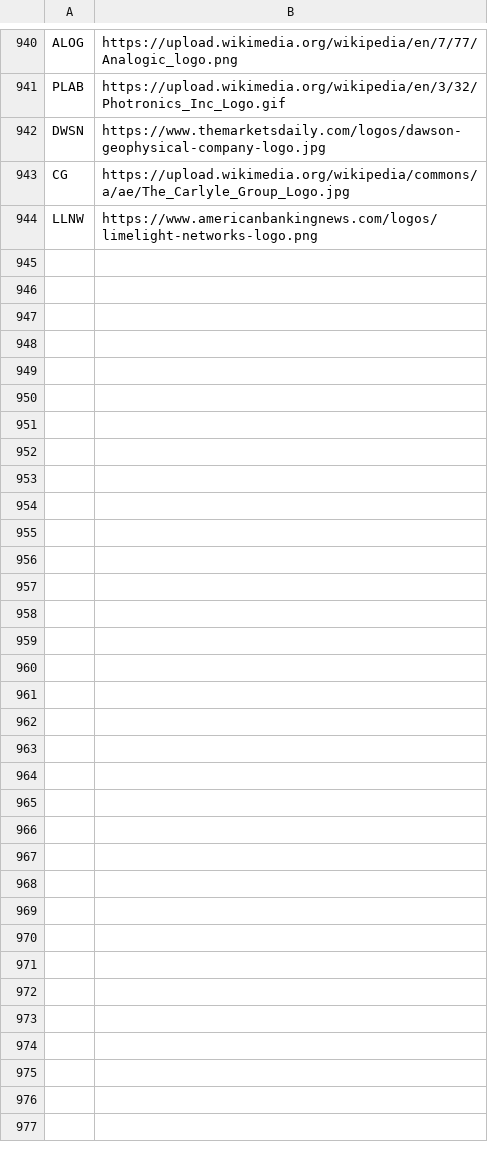
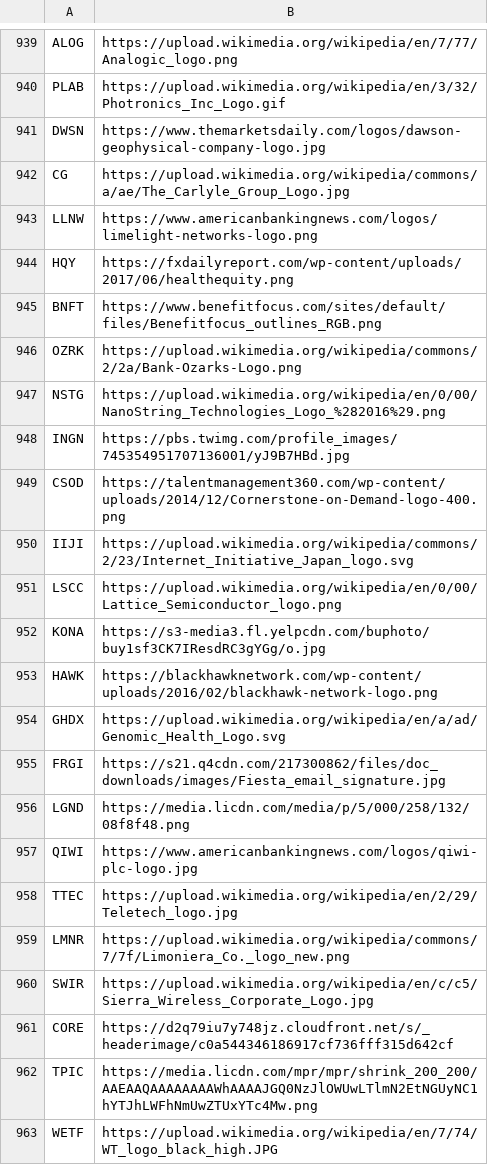
Before and after one commit to jerryvig/growth-shares, a CSV file: batch/logo_links.csv, drawn as a sheet; only a part is shown, gaps mark what is left out; the diff covers the shown part only; the diff names each change by its address in the sheet, - before the commit and + after, or states it on an @@ line.

```diff
--- a/batch/logo_links.csv
+++ b/batch/logo_links.csv
+row 944: HQY | https://fxdailyreport.com/wp-content/uploads/2017/06/healthequity.png
+row 945: BNFT | https://www.benefitfocus.com/sites/default/files/Benefitfocus_outlines_RGB.png
+row 946: OZRK | https://upload.wikimedia.org/wikipedia/commons/2/2a/Bank-Ozarks-Logo.png
+row 947: NSTG | https://upload.wikimedia.org/wikipedia/en/0/00/NanoString_Technologies_Logo_%282016%29.png
+row 948: INGN | https://pbs.twimg.com/profile_images/745354951707136001/yJ9B7HBd.jpg
+row 949: CSOD | https://talentmanagement360.com/wp-content/uploads/2014/12/Cornerstone-on-Demand-logo-400.png
+row 950: IIJI | https://upload.wikimedia.org/wikipedia/commons/2/23/Internet_Initiative_Japan_logo.svg
+row 951: LSCC | https://upload.wikimedia.org/wikipedia/en/0/00/Lattice_Semiconductor_logo.png
+row 952: KONA | https://s3-media3.fl.yelpcdn.com/buphoto/buy1sf3CK7IResdRC3gYGg/o.jpg
+row 953: HAWK | https://blackhawknetwork.com/wp-content/uploads/2016/02/blackhawk-network-logo.png
+row 954: GHDX | https://upload.wikimedia.org/wikipedia/en/a/ad/Genomic_Health_Logo.svg
+row 955: FRGI | https://s21.q4cdn.com/217300862/files/doc_downloads/images/Fiesta_email_signature.jpg
+row 956: LGND | https://media.licdn.com/media/p/5/000/258/132/08f8f48.png
+row 957: QIWI | https://www.americanbankingnews.com/logos/qiwi-plc-logo.jpg
+row 958: TTEC | https://upload.wikimedia.org/wikipedia/en/2/29/Teletech_logo.jpg
+row 959: LMNR | https://upload.wikimedia.org/wikipedia/commons/7/7f/Limoniera_Co._logo_new.png
+row 960: SWIR | https://upload.wikimedia.org/wikipedia/en/c/c5/Sierra_Wireless_Corporate_Logo.jpg
+row 961: CORE | https://d2q79iu7y748jz.cloudfront.net/s/_headerimage/c0a544346186917cf736fff315d642cf
+row 962: TPIC | https://media.licdn.com/mpr/mpr/shrink_200_200/AAEAAQAAAAAAAAWhAAAAJGQ0NzJlOWUwLTlmN2EtNGUyNC1hYTJhLWFhNmUwZTUxYTc4Mw.png
+row 963: WETF | https://upload.wikimedia.org/wikipedia/en/7/74/WT_logo_black_high.JPG
```
Also changed, not shown: 16 added rows, 1 removed row and 1 edited cell elsewhere in this file.
